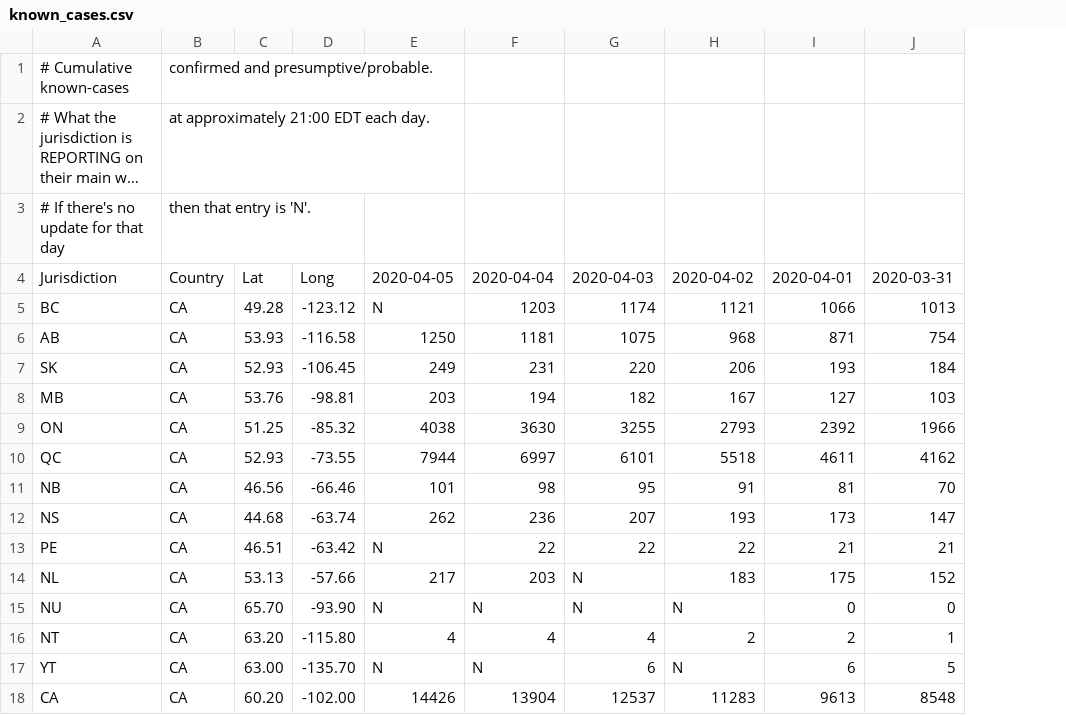
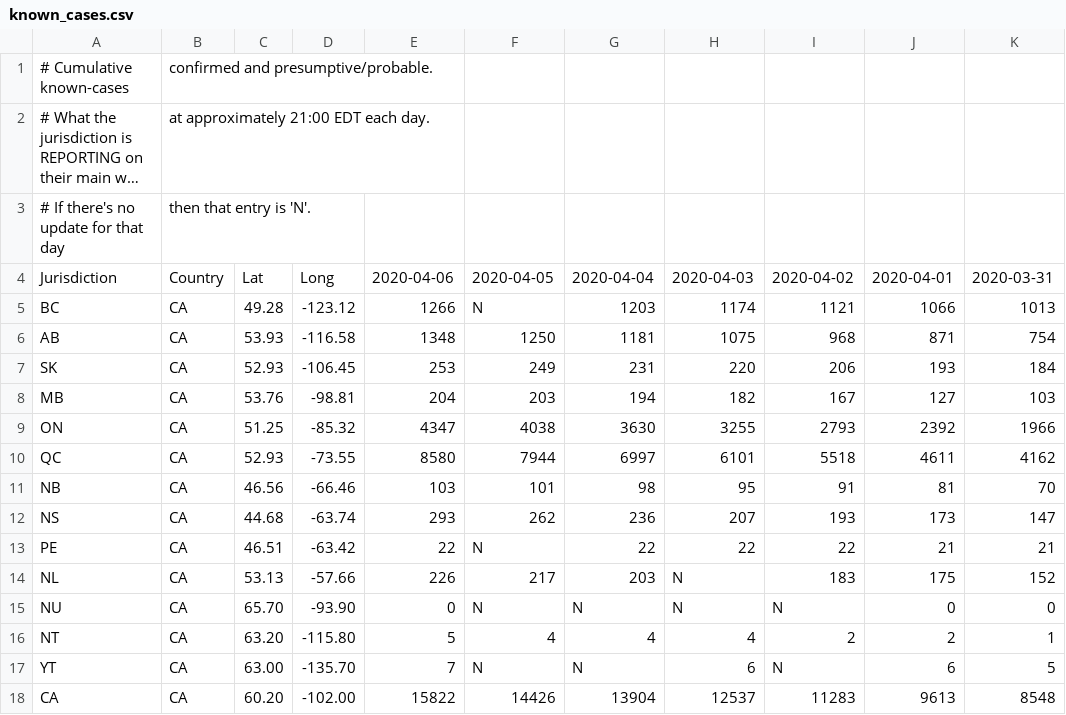
Before and after one commit to johanley/covid-19-canada, a CSV file: data/csv/known_cases.csv, drawn as a sheet; long unchanged cells end in …; the diff names each change by its address in the sheet, - before the commit and + after, or states it on an @@ line.

```diff
--- a/data/csv/known_cases.csv
+++ b/data/csv/known_cases.csv
+column E, rows 4-18: 2020-04-06 | 1266 | 1348 | 253 | 204 | 4347 | 8580 | 103 | 293 | 22 | 226 | 0 | 5 | 7 | 15822
```
Also changed, not shown: data/csv/deaths.csv, 16 other files.
